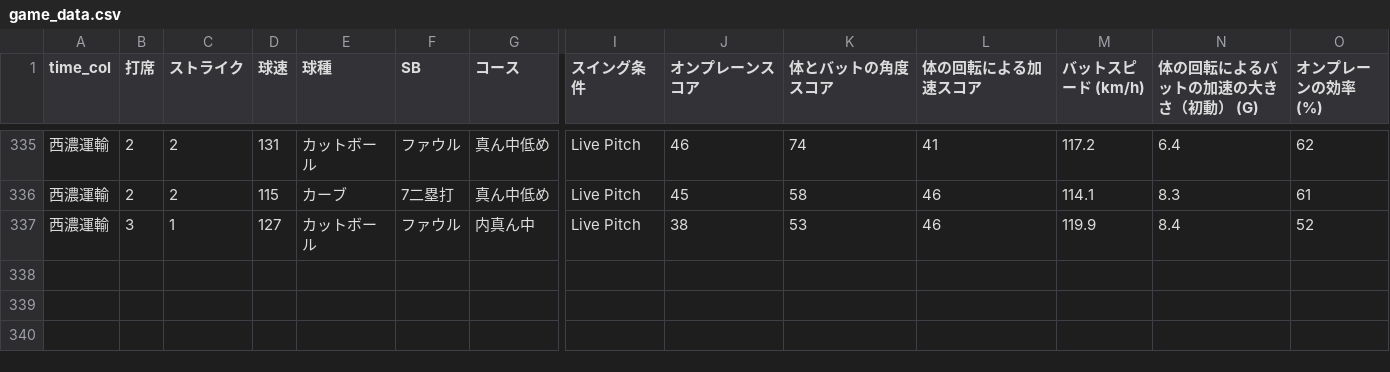
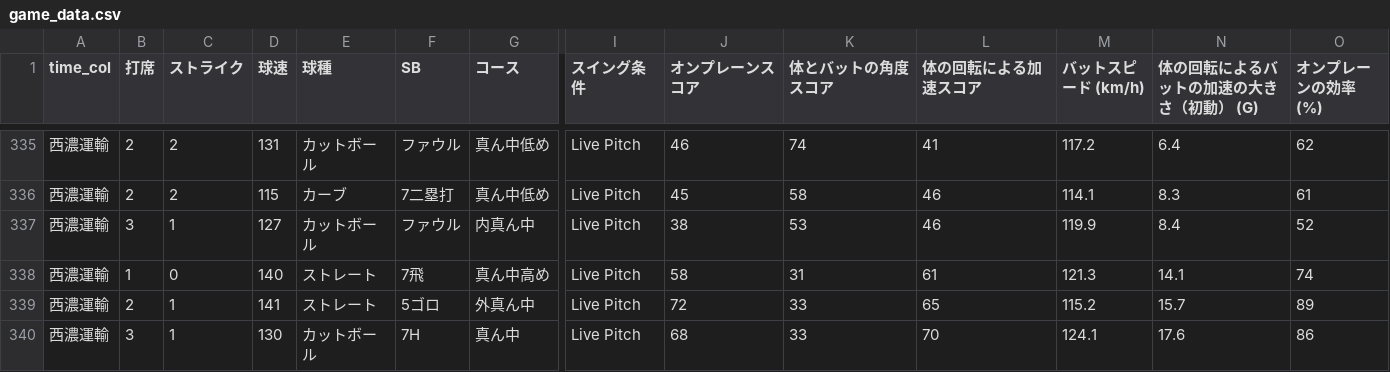
Before and after one commit to sakanatama-hub/Batting-feedback, a CSV file: game_data.csv, drawn as a sheet; only a part is shown, gaps mark what is left out; rows hold the shown columns only; the diff names each change by its address in the sheet, - before the commit and + after, or states it on an @@ line.

Commit message:
Update data 2026-04-22 22:13:10.899906

```diff
--- a/game_data.csv
+++ b/game_data.csv
+row 338: 西濃運輸 | 1 | 0 | 140 | ストレート | 7飛 | 真ん中高め | Live Pitch | 58 | 31 | 61 | 121.3 | 14.1 | 74
+row 339: 西濃運輸 | 2 | 1 | 141 | ストレート | 5ゴロ | 外真ん中 | Live Pitch | 72 | 33 | 65 | 115.2 | 15.7 | 89
+row 340: 西濃運輸 | 3 | 1 | 130 | カットボール | 7H | 真ん中 | Live Pitch | 68 | 33 | 70 | 124.1 | 17.6 | 86
```
